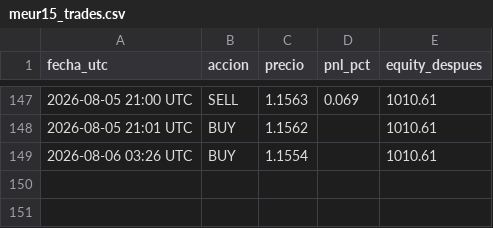
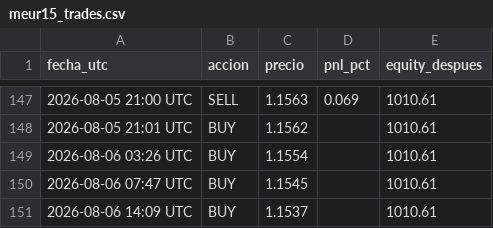
Before and after one commit to christianprimero926/btc-bot-panel, a CSV file: meur15_trades.csv, drawn as a sheet; only a part is shown, gaps mark what is left out.

Commit message:
data: actualiza panel [skip ci]

```diff
--- a/meur15_trades.csv
+++ b/meur15_trades.csv
@@ -149 +149,3 @@ fecha_utc,accion,precio,pnl_pct,equity_despues
 2026-08-06 03:26 UTC,BUY,1.1554,,1010.61
+2026-08-06 07:47 UTC,BUY,1.1545,,1010.61
+2026-08-06 14:09 UTC,BUY,1.1537,,1010.61
```
Also changed, not shown: meur2_trades.csv, mgold15_equity_history.csv, 23 other files.
